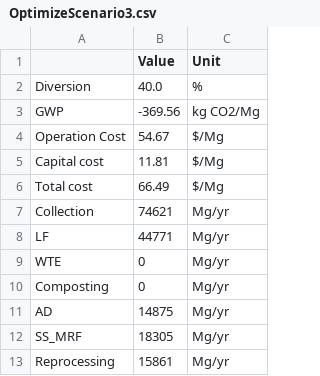
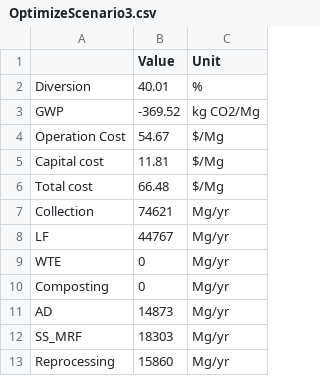
Before and after one commit to SwolfPy-Project/swolfpy, a CSV file: Manuscript Notebooks/Optimization/OptimizeScenario3.csv, drawn as a sheet.

```diff
--- a/Manuscript Notebooks/Optimization/OptimizeScenario3.csv
+++ b/Manuscript Notebooks/Optimization/OptimizeScenario3.csv
@@ -1,13 +1,13 @@
 ,Value,Unit
-Diversion,40.0,%
-GWP,-369.56,kg CO2/Mg
+Diversion,40.01,%
+GWP,-369.52,kg CO2/Mg
 Operation Cost,54.67,$/Mg
 Capital cost,11.81,$/Mg
-Total cost,66.49,$/Mg
+Total cost,66.48,$/Mg
 Collection,74621,Mg/yr
-LF,44771,Mg/yr
+LF,44767,Mg/yr
 WTE,0,Mg/yr
 Composting,0,Mg/yr
-AD,14875,Mg/yr
-SS_MRF,18305,Mg/yr
-Reprocessing,15861,Mg/yr
+AD,14873,Mg/yr
+SS_MRF,18303,Mg/yr
+Reprocessing,15860,Mg/yr
```
Also changed, not shown: Manuscript Notebooks/Optimization/Iterations_Scenario1.csv, Manuscript Notebooks/Optimization/Iterations_Scenario2.csv, 15 other files.
